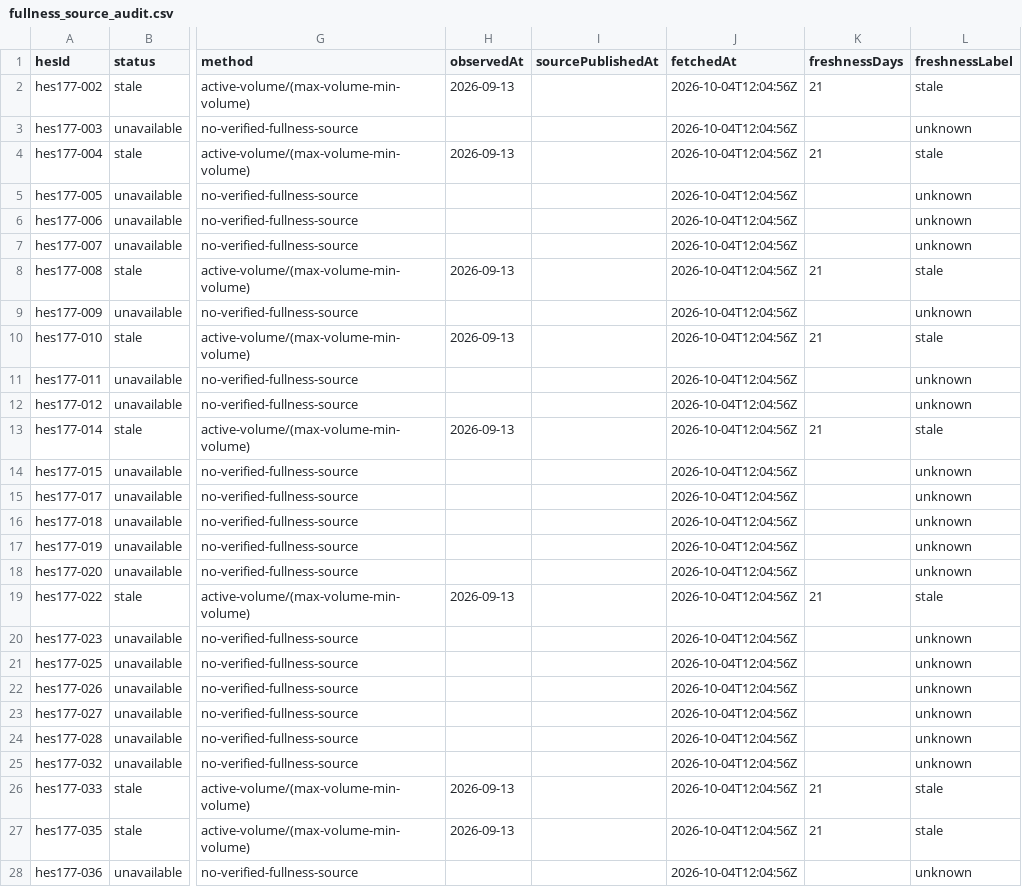
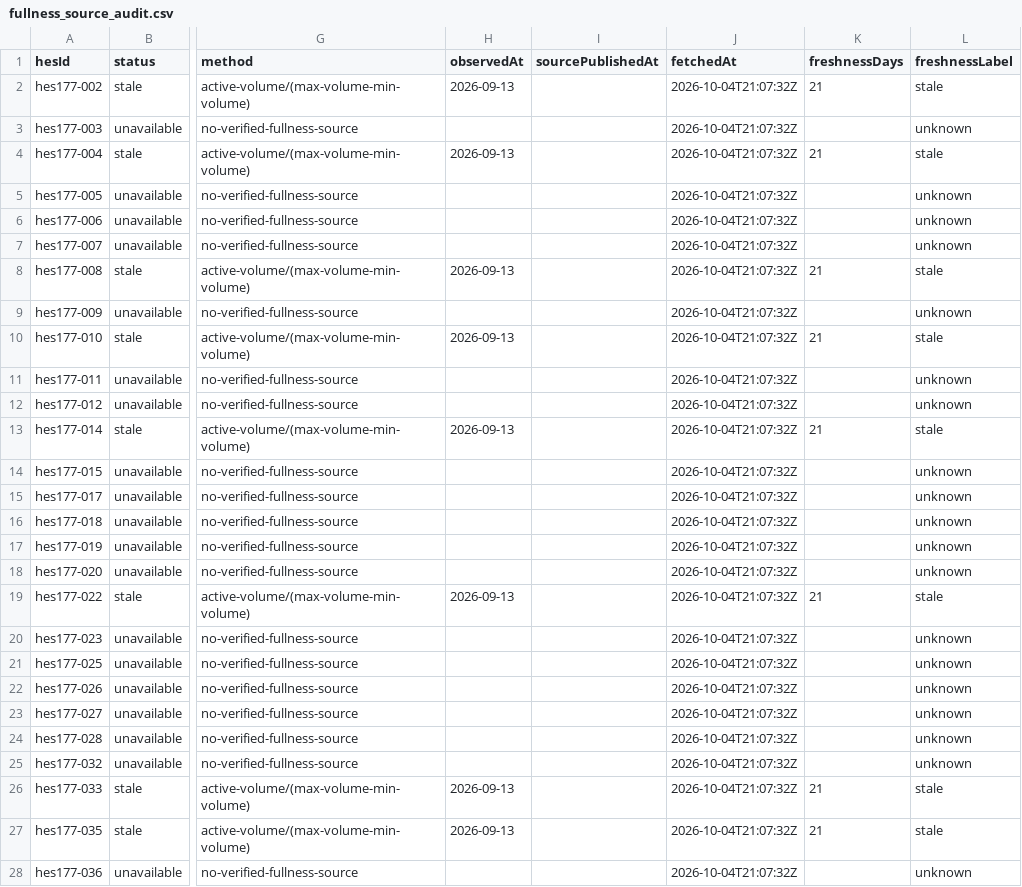
Before and after one commit to murathany90/pdhes, a CSV file: reports/fullness_source_audit.csv, drawn as a sheet; only a part is shown, gaps mark what is left out; the diff covers the shown part only; the diff names each change by its address in the sheet, - before the commit and + after, or states it on an @@ line.

```diff
--- a/reports/fullness_source_audit.csv
+++ b/reports/fullness_source_audit.csv
-J2:J28 (fetchedAt): 2026-10-04T12:04:56Z
+J2:J28 (fetchedAt): 2026-10-04T21:07:32Z
```
Also changed, not shown: 102 edited cells elsewhere in this file, 21 other files.
